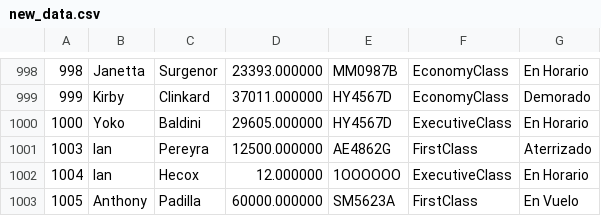
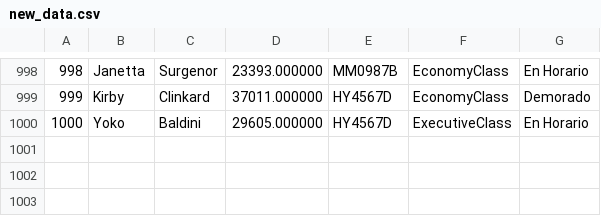
Before and after one commit to IanEzeP/tp_laboratorio_1, a CSV file: TP_[3]/new_data.csv, drawn as a sheet; only a part is shown, gaps mark what is left out.

```diff
--- a/TP_[3]/new_data.csv
+++ b/TP_[3]/new_data.csv
@@ -1000,4 +1000 @@
 1000,Yoko,Baldini,29605.000000,HY4567D,ExecutiveClass,En Horario
-1003,Ian,Pereyra,12500.000000,AE4862G,FirstClass,Aterrizado
-1004,Ian,Hecox,12.000000,1OOOOOO,ExecutiveClass,En Horario
-1005,Anthony,Padilla,60000.000000,SM5623A,FirstClass,En Vuelo
```
Also changed, not shown: 11 other files.
